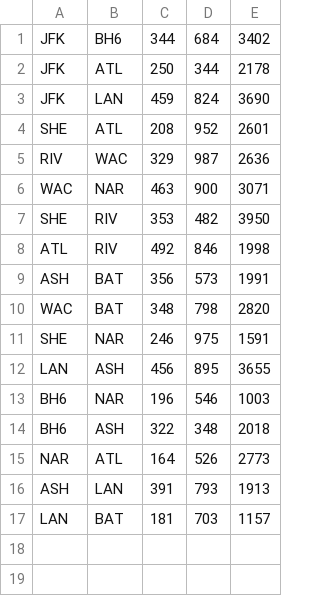
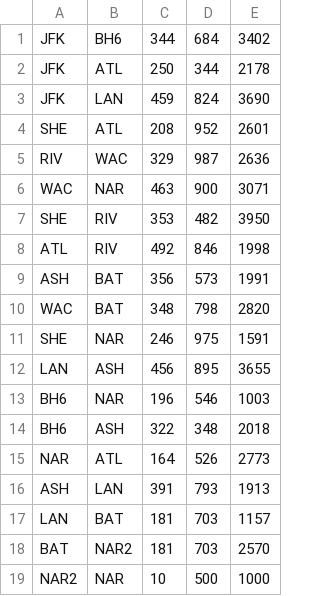
Before and after one commit to AldoRastrelli/Airport-Graphs, a CSV file: vuelos_inventados.csv, drawn as a sheet.

```diff
--- a/vuelos_inventados.csv
+++ b/vuelos_inventados.csv
@@ -17 +17,3 @@ ASH,LAN,391,793,1913
 LAN,BAT,181,703,1157
+BAT,NAR2,181,703,2570
+NAR2,NAR,10,500,1000
```
Also changed, not shown: 6 other files.
